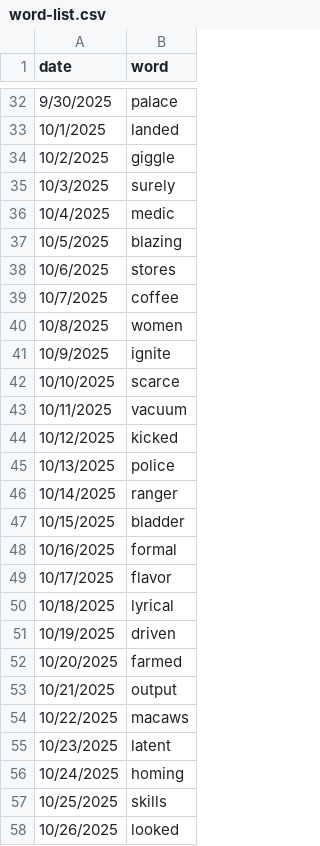
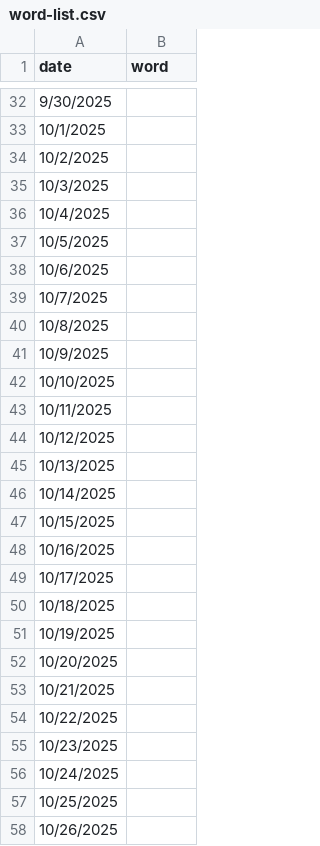
Before and after one commit to snowman-b/rattle-staging, a CSV file: word-list.csv, drawn as a sheet; only a part is shown, gaps mark what is left out; the diff covers the shown part only.

Commit message:
changes to words

```diff
--- a/word-list.csv
+++ b/word-list.csv
@@ -32,27 +32,27 @@ date,word
-9/30/2025,palace
-10/1/2025,landed
-10/2/2025,giggle
-10/3/2025,surely
-10/4/2025,medic
-10/5/2025,blazing
-10/6/2025,stores
-10/7/2025,coffee
-10/8/2025,women
-10/9/2025,ignite
-10/10/2025,scarce
-10/11/2025,vacuum
-10/12/2025,kicked
-10/13/2025,police
-10/14/2025,ranger
-10/15/2025,bladder
-10/16/2025,formal
-10/17/2025,flavor
-10/18/2025,lyrical
-10/19/2025,driven
-10/20/2025,farmed
-10/21/2025,output
-10/22/2025,macaws
-10/23/2025,latent
-10/24/2025,homing
-10/25/2025,skills
-10/26/2025,looked
+9/30/2025,
+10/1/2025,
+10/2/2025,
+10/3/2025,
+10/4/2025,
+10/5/2025,
+10/6/2025,
+10/7/2025,
+10/8/2025,
+10/9/2025,
+10/10/2025,
+10/11/2025,
+10/12/2025,
+10/13/2025,
+10/14/2025,
+10/15/2025,
+10/16/2025,
+10/17/2025,
+10/18/2025,
+10/19/2025,
+10/20/2025,
+10/21/2025,
+10/22/2025,
+10/23/2025,
+10/24/2025,
+10/25/2025,
+10/26/2025,
```
Also changed, not shown: 23 edited cells elsewhere in this file.
